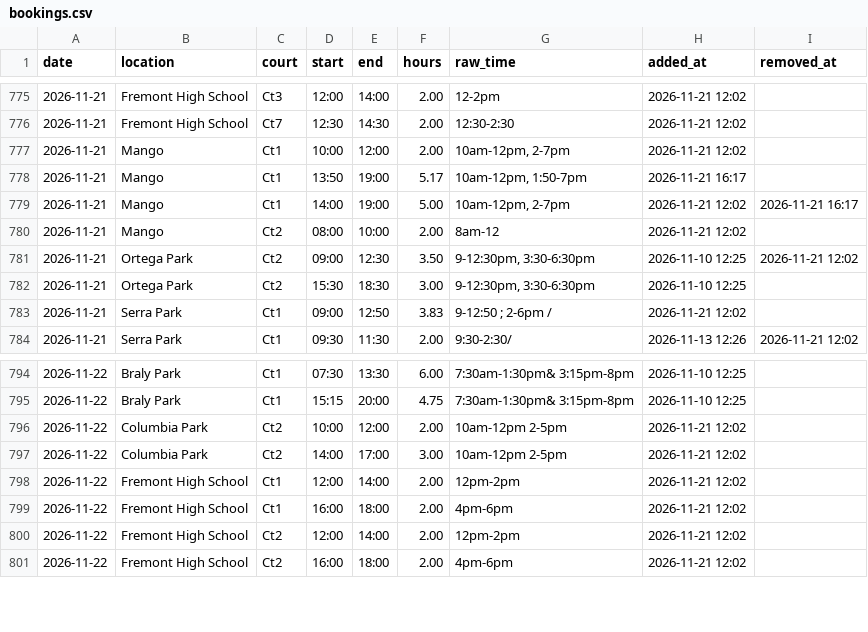
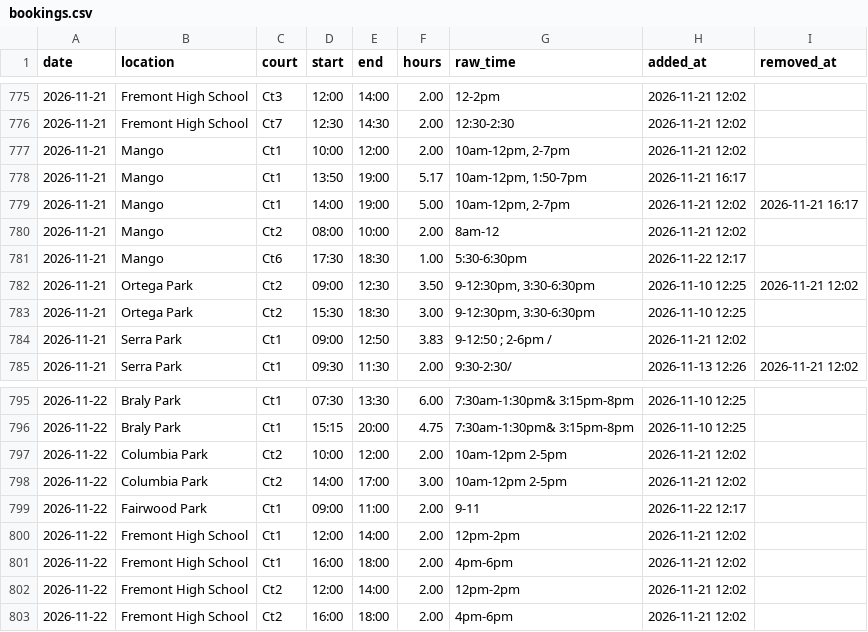
Before and after one commit to shudengnyc/SNV_CT_Schdedule, a CSV file: data/bookings.csv, drawn as a sheet; only a part is shown, gaps mark what is left out; the diff covers the shown part only.

```diff
--- a/data/bookings.csv
+++ b/data/bookings.csv
@@ -780,2 +780,3 @@ date,location,court,start,end,hours,raw_time,added_at,removed_at
 2026-11-21,Mango,Ct2,08:00,10:00,2.00,8am-12,2026-11-21 12:02,
+2026-11-21,Mango,Ct6,17:30,18:30,1.00,5:30-6:30pm,2026-11-22 12:17,
 2026-11-21,Ortega Park,Ct2,09:00,12:30,3.50,"9-12:30pm, 3:30-6:30pm",2026-11-10 12:25,2026-11-21 12:02
@@ -797,2 +798,3 @@ date,location,court,start,end,hours,raw_time,added_at,removed_at
 2026-11-22,Columbia Park,Ct2,14:00,17:00,3.00,10am-12pm 2-5pm,2026-11-21 12:02,
+2026-11-22,Fairwood Park,Ct1,09:00,11:00,2.00,9-11,2026-11-22 12:17,
 2026-11-22,Fremont High School,Ct1,12:00,14:00,2.00,12pm-2pm,2026-11-21 12:02,
```
Also changed, not shown: 22 added rows and 7 edited cells elsewhere in this file, data/changes.csv, data/usage_daily.csv.
